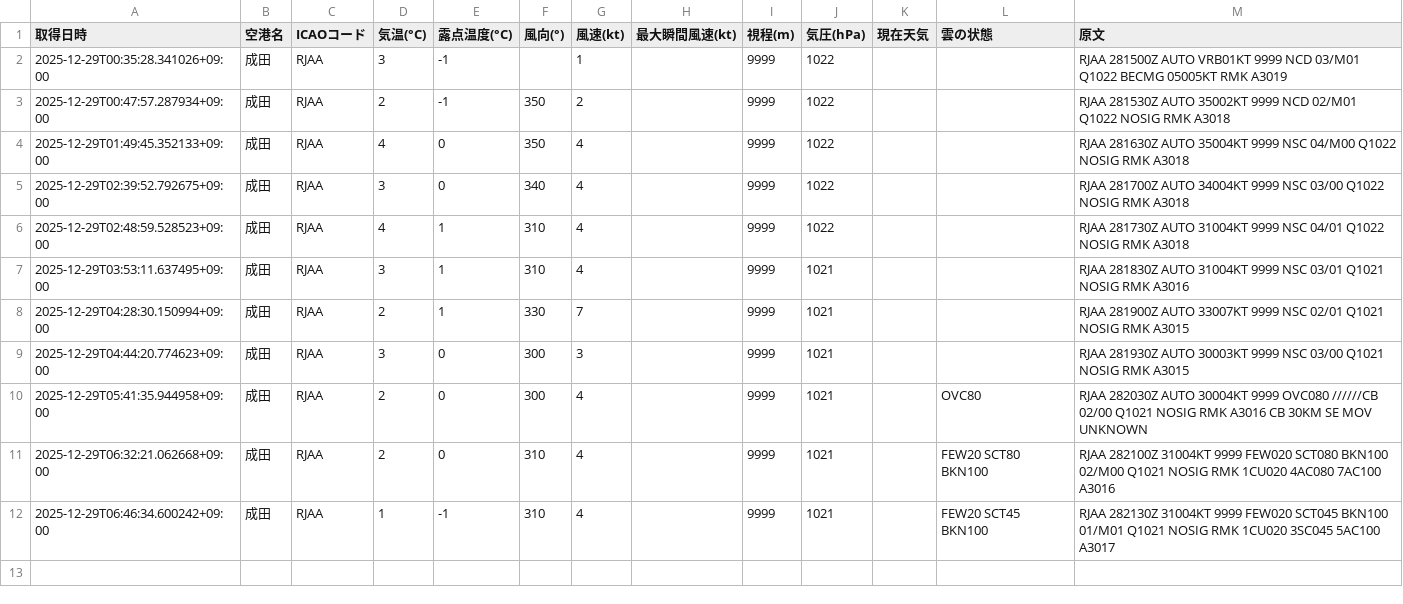
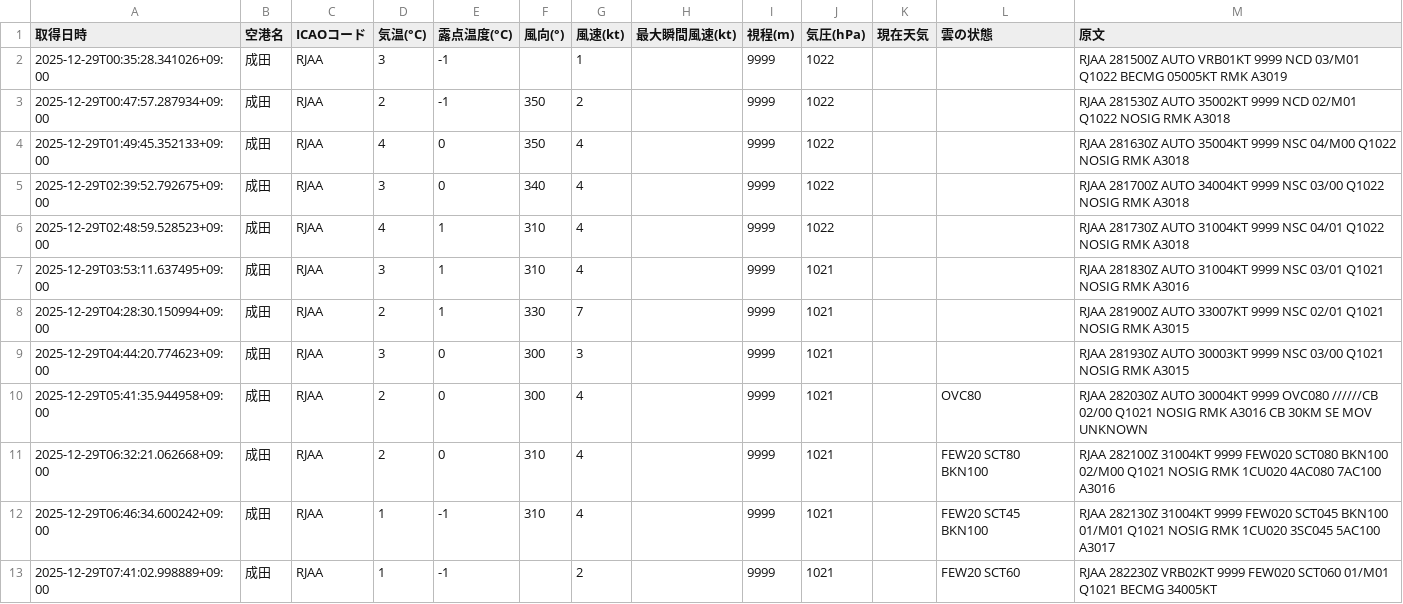
Before and after one commit to sun-1090/MATER-and-TAF, a CSV file: data/成田/metar_2025-12-29.csv, drawn as a sheet.

```diff
--- a/data/成田/metar_2025-12-29.csv
+++ b/data/成田/metar_2025-12-29.csv
@@ -12 +12,2 @@
 2025-12-29T06:46:34.600242+09:00,成田,RJAA,1,-1,310,4,,9999,1021,,FEW20 SCT45 BKN100,RJAA 282130Z 31004KT 9999 FEW020 SCT045 BKN100 01/M01 Q1021 NOSIG RMK 1CU020 3SC045 5AC100 A3017
+2025-12-29T07:41:02.998889+09:00,成田,RJAA,1,-1,,2,,9999,1021,,FEW20 SCT60,RJAA 282230Z VRB02KT 9999 FEW020 SCT060 01/M01 Q1021 BECMG 34005KT
```
Also changed, not shown: data/大連/metar_2025-12-29.csv, data/天津/metar_2025-12-29.csv, 1 other file.
